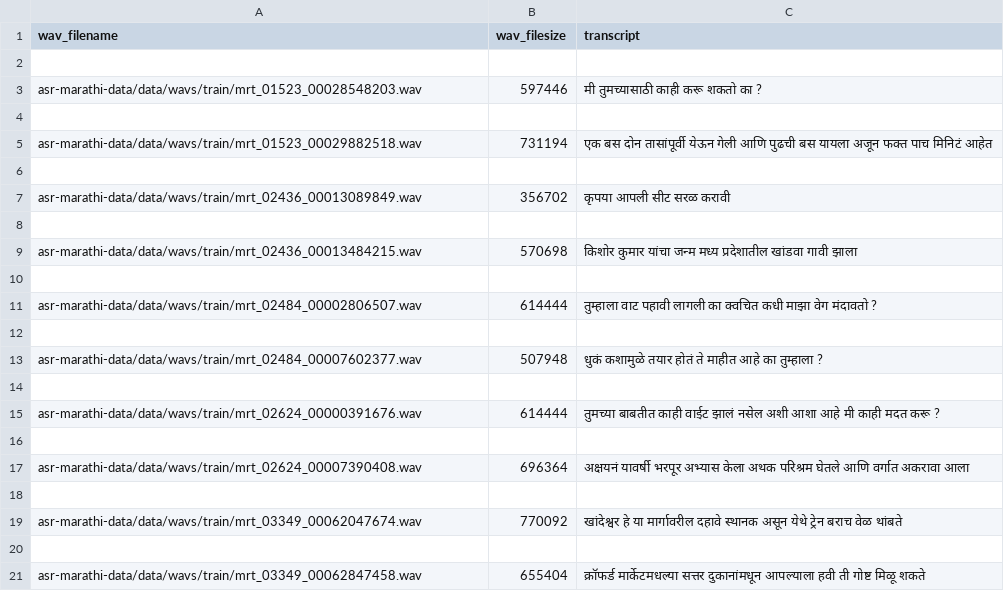
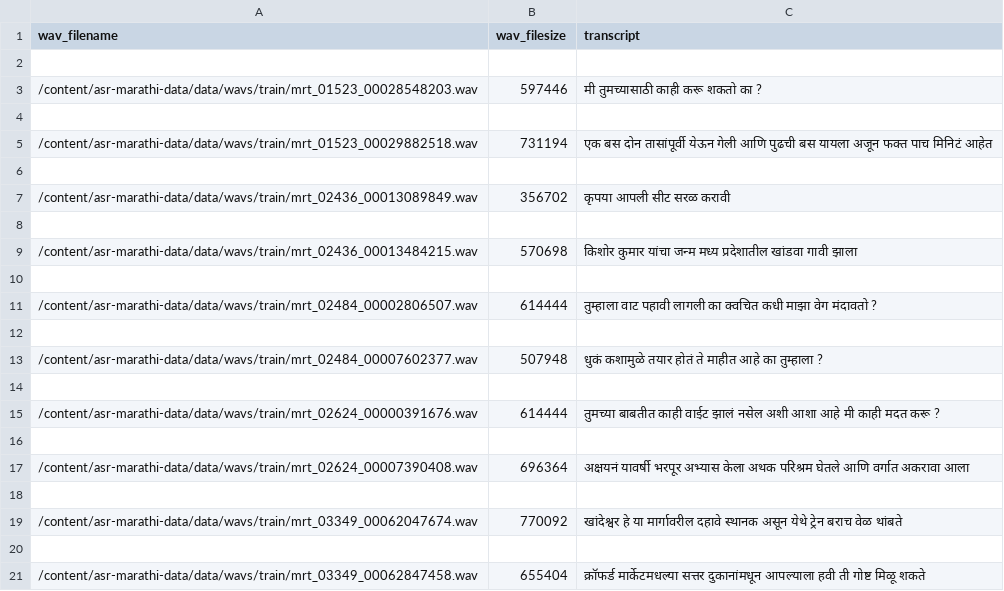
Before and after one commit to swaradab/asr-marathi-data, a CSV file: data/marathitrain.csv, drawn as a sheet.

```diff
--- a/data/marathitrain.csv
+++ b/data/marathitrain.csv
@@ -2,20 +2,20 @@ wav_filename,wav_filesize,transcript
 ,,
-asr-marathi-data/data/wavs/train/mrt_01523_00028548203.wav,597446,मी तुमच्यासाठी काही करू शकतो का ?
+/content/asr-marathi-data/data/wavs/train/mrt_01523_00028548203.wav,597446,मी तुमच्यासाठी काही करू शकतो का ?
 ,,
-asr-marathi-data/data/wavs/train/mrt_01523_00029882518.wav,731194,एक बस दोन तासांपूर्वी येऊन गेली आणि पुढची बस यायला अजून फक्त पाच मिनिटं आहेत
+/content/asr-marathi-data/data/wavs/train/mrt_01523_00029882518.wav,731194,एक बस दोन तासांपूर्वी येऊन गेली आणि पुढची बस यायला अजून फक्त पाच मिनिटं आहेत
 ,,
-asr-marathi-data/data/wavs/train/mrt_02436_00013089849.wav,356702,कृपया आपली सीट सरळ करावी
+/content/asr-marathi-data/data/wavs/train/mrt_02436_00013089849.wav,356702,कृपया आपली सीट सरळ करावी
 ,,
-asr-marathi-data/data/wavs/train/mrt_02436_00013484215.wav,570698,किशोर कुमार यांचा जन्म मध्य प्रदेशातील खांडवा गावी झाला
+/content/asr-marathi-data/data/wavs/train/mrt_02436_00013484215.wav,570698,किशोर कुमार यांचा जन्म मध्य प्रदेशातील खांडवा गावी झाला
 ,,
-asr-marathi-data/data/wavs/train/mrt_02484_00002806507.wav,614444,तुम्हाला वाट पहावी लागली का क्वचित कधी माझा वेग मंदावतो ?
+/content/asr-marathi-data/data/wavs/train/mrt_02484_00002806507.wav,614444,तुम्हाला वाट पहावी लागली का क्वचित कधी माझा वेग मंदावतो ?
 ,,
-asr-marathi-data/data/wavs/train/mrt_02484_00007602377.wav,507948,धुकं कशामुळे तयार होतं ते माहीत आहे का तुम्हाला ?
+/content/asr-marathi-data/data/wavs/train/mrt_02484_00007602377.wav,507948,धुकं कशामुळे तयार होतं ते माहीत आहे का तुम्हाला ?
 ,,
-asr-marathi-data/data/wavs/train/mrt_02624_00000391676.wav,614444,तुमच्या बाबतीत काही वाईट झालं नसेल अशी आशा आहे मी काही मदत करू ?
+/content/asr-marathi-data/data/wavs/train/mrt_02624_00000391676.wav,614444,तुमच्या बाबतीत काही वाईट झालं नसेल अशी आशा आहे मी काही मदत करू ?
 ,,
-asr-marathi-data/data/wavs/train/mrt_02624_00007390408.wav,696364,अक्षयनं यावर्षी भरपूर अभ्यास केला अथक परिश्रम घेतले आणि वर्गात अकरावा आला
+/content/asr-marathi-data/data/wavs/train/mrt_02624_00007390408.wav,696364,अक्षयनं यावर्षी भरपूर अभ्यास केला अथक परिश्रम घेतले आणि वर्गात अकरावा आला
 ,,
-asr-marathi-data/data/wavs/train/mrt_03349_00062047674.wav,770092,खांदेश्वर हे या मार्गावरील दहावे स्थानक असून येथे ट्रेन बराच वेळ थांबते
+/content/asr-marathi-data/data/wavs/train/mrt_03349_00062047674.wav,770092,खांदेश्वर हे या मार्गावरील दहावे स्थानक असून येथे ट्रेन बराच वेळ थांबते
 ,,
-asr-marathi-data/data/wavs/train/mrt_03349_00062847458.wav,655404,क्रॉफर्ड मार्केटमधल्या सत्तर दुकानांमधून आपल्याला हवी ती गोष्ट मिळू शकते
+/content/asr-marathi-data/data/wavs/train/mrt_03349_00062847458.wav,655404,क्रॉफर्ड मार्केटमधल्या सत्तर दुकानांमधून आपल्याला हवी ती गोष्ट मिळू शकते
```
Also changed, not shown: data/marathitest.csv.
